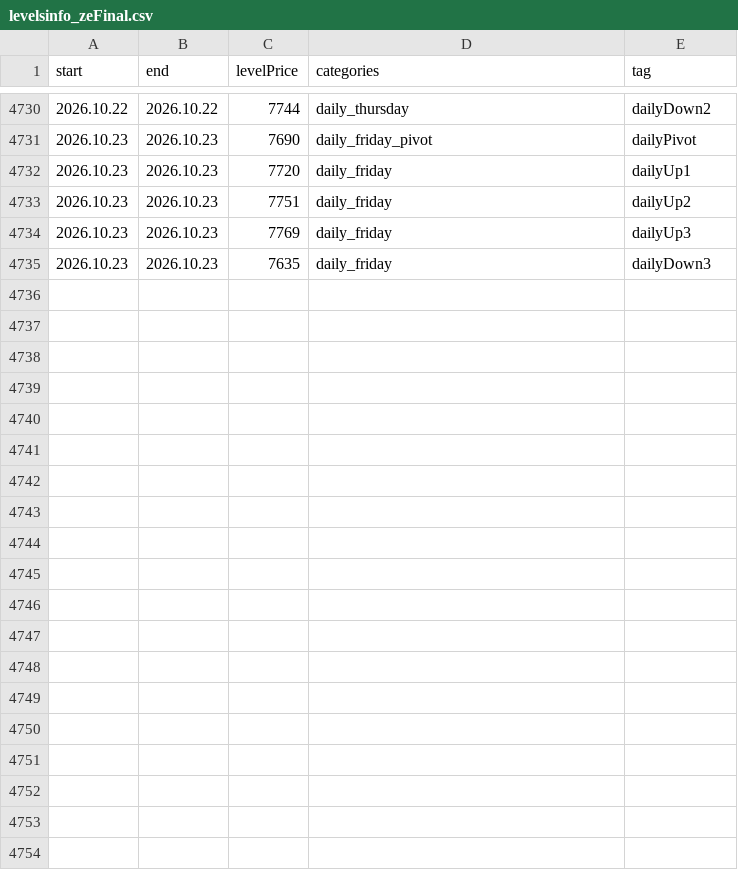
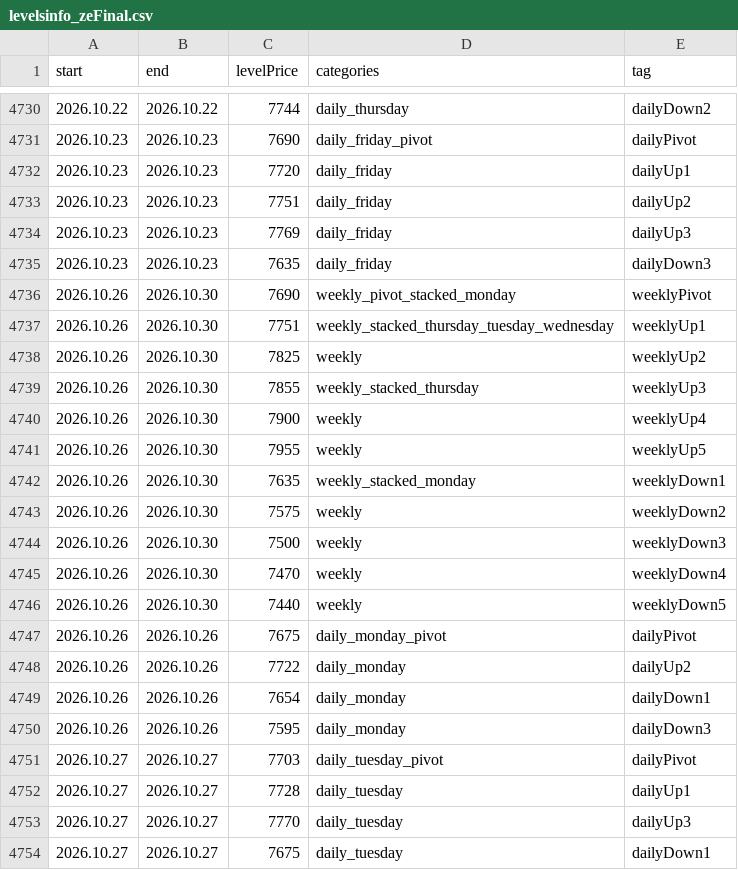
Before and after one commit to AleksanderStefankowski/mt_ea, a CSV file: Experts/Aleksik_support/levelsinfo_zeFinal.csv, drawn as a sheet; only a part is shown, gaps mark what is left out; the diff covers the shown part only; the diff names each change by its address in the sheet, - before the commit and + after, or states it on an @@ line.

Commit message:
levels thursday, daily email VS timezone changes: fix

```diff
--- a/Experts/Aleksik_support/levelsinfo_zeFinal.csv
+++ b/Experts/Aleksik_support/levelsinfo_zeFinal.csv
+row 4736: 2026.10.26 | 2026.10.30 | 7690 | weekly_pivot_stacked_monday | weeklyPivot
+row 4737: 2026.10.26 | 2026.10.30 | 7751 | weekly_stacked_thursday_tuesday_wednesday | weeklyUp1
+row 4738: 2026.10.26 | 2026.10.30 | 7825 | weekly | weeklyUp2
+row 4739: 2026.10.26 | 2026.10.30 | 7855 | weekly_stacked_thursday | weeklyUp3
+row 4740: 2026.10.26 | 2026.10.30 | 7900 | weekly | weeklyUp4
+row 4741: 2026.10.26 | 2026.10.30 | 7955 | weekly | weeklyUp5
+row 4742: 2026.10.26 | 2026.10.30 | 7635 | weekly_stacked_monday | weeklyDown1
+row 4743: 2026.10.26 | 2026.10.30 | 7575 | weekly | weeklyDown2
+row 4744: 2026.10.26 | 2026.10.30 | 7500 | weekly | weeklyDown3
+row 4745: 2026.10.26 | 2026.10.30 | 7470 | weekly | weeklyDown4
+row 4746: 2026.10.26 | 2026.10.30 | 7440 | weekly | weeklyDown5
+row 4747: 2026.10.26 | 2026.10.26 | 7675 | daily_monday_pivot | dailyPivot
+row 4748: 2026.10.26 | 2026.10.26 | 7722 | daily_monday | dailyUp2
+row 4749: 2026.10.26 | 2026.10.26 | 7654 | daily_monday | dailyDown1
+row 4750: 2026.10.26 | 2026.10.26 | 7595 | daily_monday | dailyDown3
+row 4751: 2026.10.27 | 2026.10.27 | 7703 | daily_tuesday_pivot | dailyPivot
+row 4752: 2026.10.27 | 2026.10.27 | 7728 | daily_tuesday | dailyUp1
+row 4753: 2026.10.27 | 2026.10.27 | 7770 | daily_tuesday | dailyUp3
+row 4754: 2026.10.27 | 2026.10.27 | 7675 | daily_tuesday | dailyDown1
```
Also changed, not shown: 12 added rows elsewhere in this file, 4 other files.
